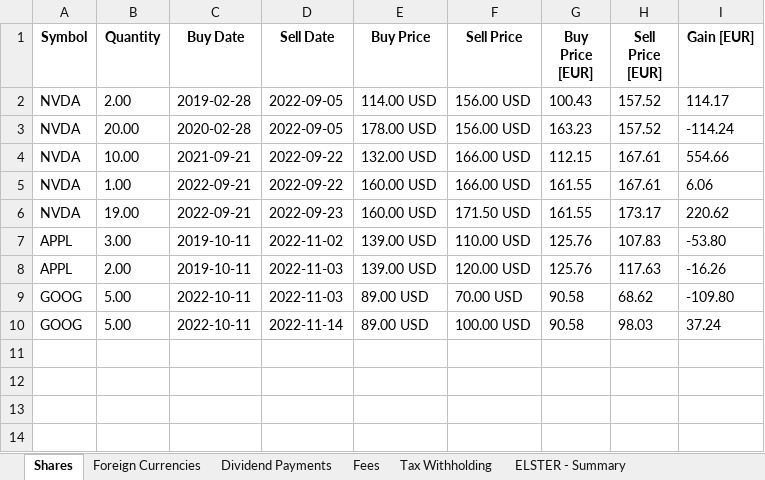
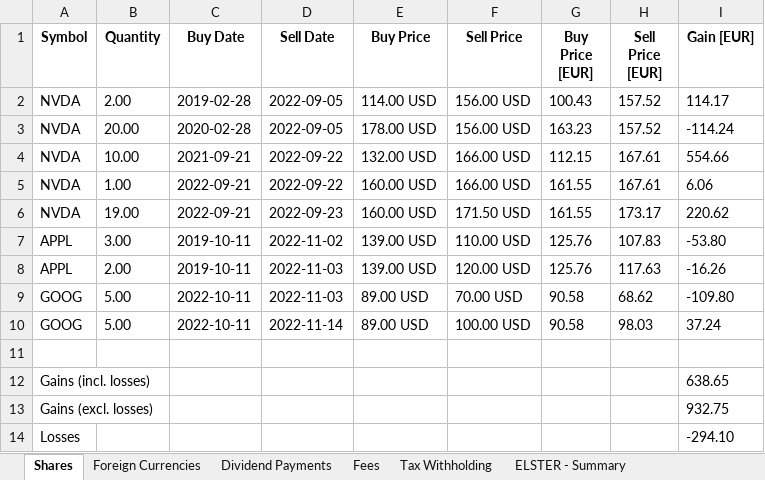
Before and after one commit to stadlmax/pyFIFOtax, an Excel workbook: example/report_2022_monthly_rates.xlsx, sheet Shares, drawn as a sheet; values as stored, in another font and other column widths than the file's, no borders; the diff names each change by its address in the sheet, - before the commit and + after, or states it on an @@ line.

```diff
--- a/example/report_2022_monthly_rates.xlsx (sheet Shares)
+++ b/example/report_2022_monthly_rates.xlsx (sheet Shares)
+row 11: (empty)
+row 12: Gains (incl. losses) |  |  |  |  |  |  |  | 638.65
+row 13: Gains (excl. losses) |  |  |  |  |  |  |  | 932.75
+row 14: Losses |  |  |  |  |  |  |  | -294.10
```
Also changed, not shown: sheet Foreign Currencies, sheet Dividend Payments, sheet Tax Withholding, sheet Fees, example/report_2022_awv.xlsx, example/report_2022_daily_rates.xlsx, 22 other files.
